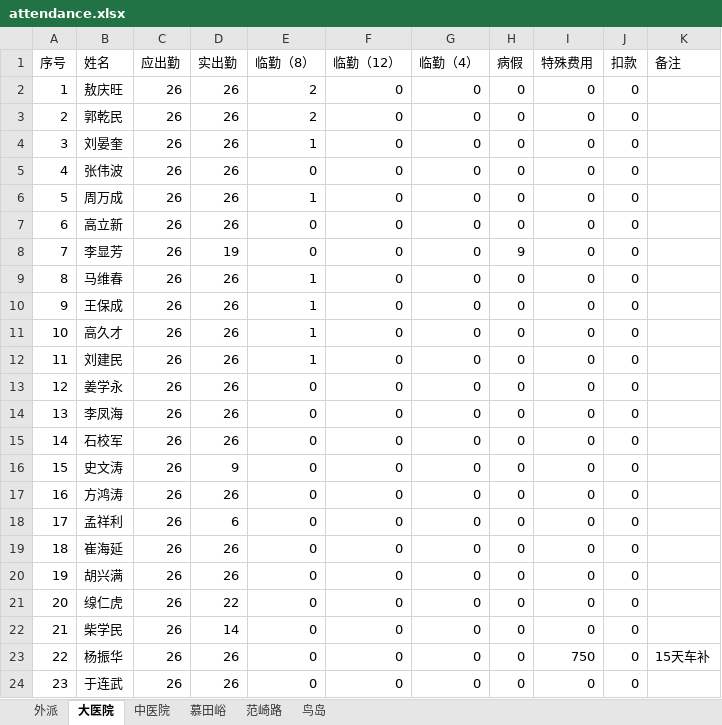
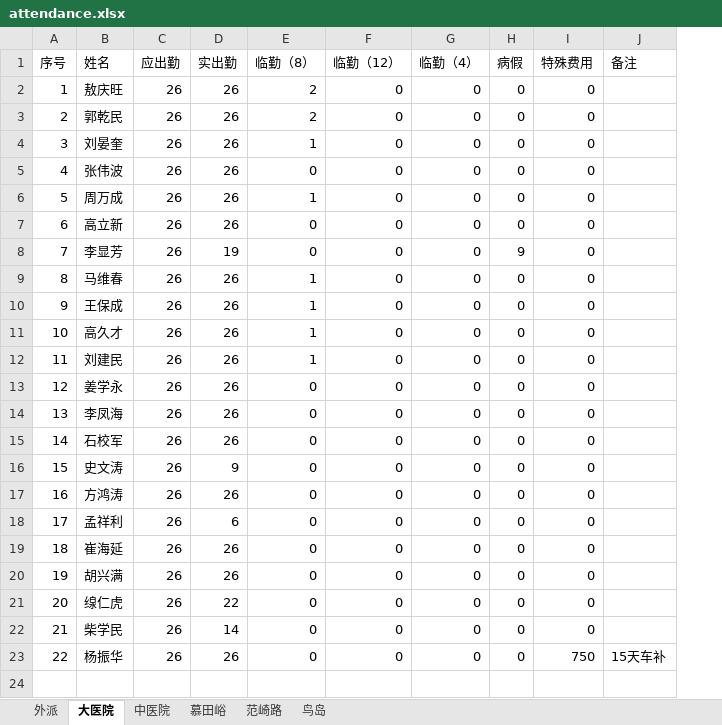
Before and after one commit to tgiwu/contruct_xlsx, an Excel workbook: attendance/attendance.xlsx, sheet 大医院, drawn as a sheet; values as stored, in another font and other column widths than the file's, no borders; the diff names each change by its address in the sheet, - before the commit and + after, or states it on an @@ line.

```diff
--- a/attendance/attendance.xlsx (sheet 大医院)
+++ b/attendance/attendance.xlsx (sheet 大医院)
-column J (扣款), rows 2-23: all 0
-row 24: 23 | 于连武 | 26 | 26 | 0 | 0 | 0 | 0 | 0 | 0
```
Also changed, not shown: sheet 中医院, sheet 外派, sheet 慕田峪, sheet 范崎路, output/salary.xlsx, 7 other files.
